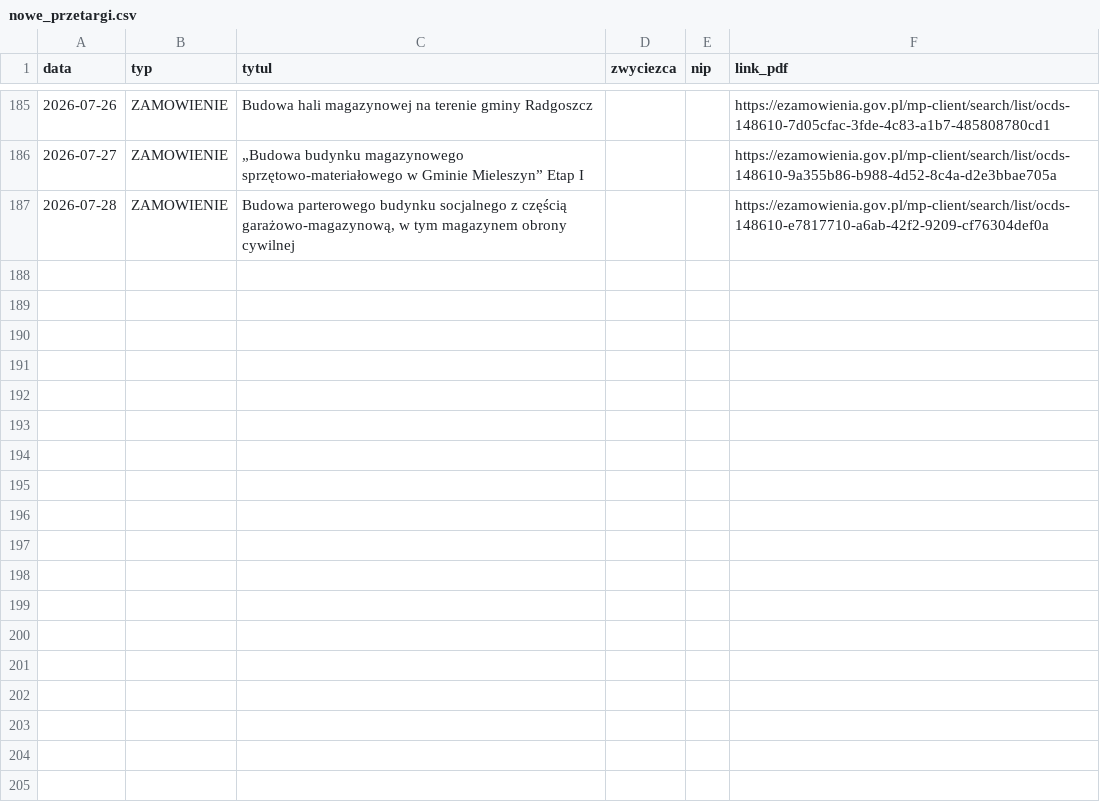
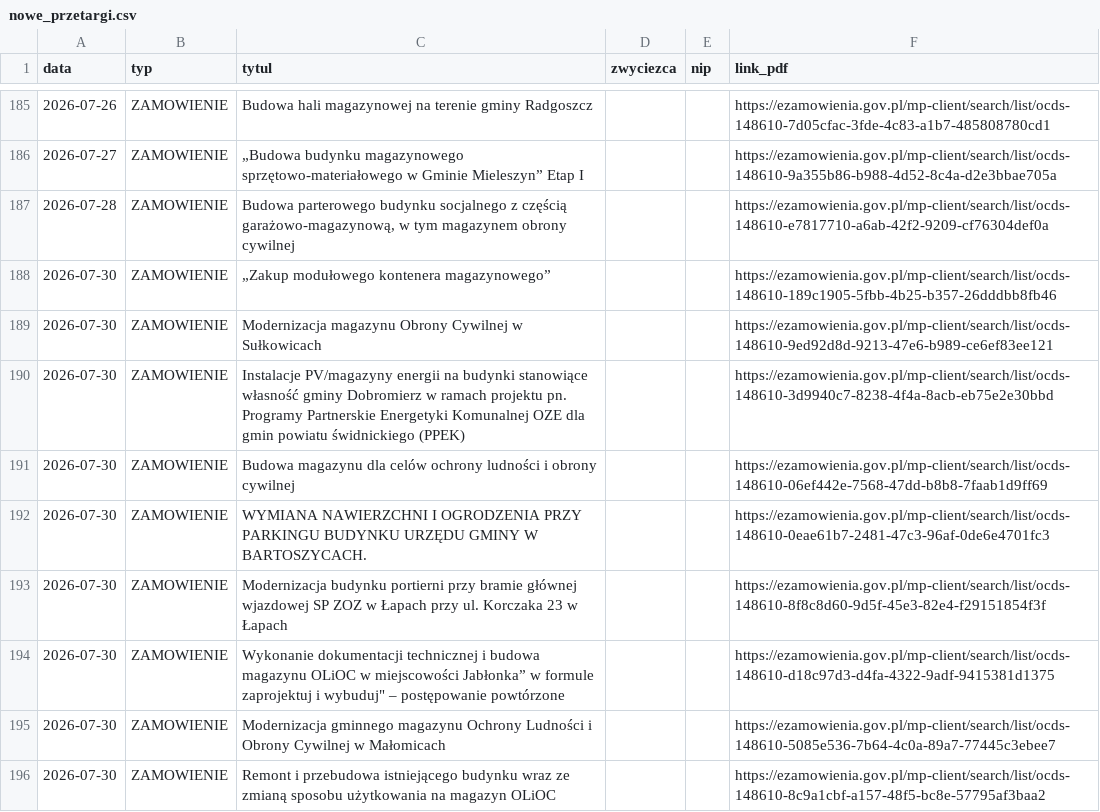
Before and after one commit to Genso3/przetargi, a CSV file: nowe_przetargi.csv, drawn as a sheet; only a part is shown, gaps mark what is left out.

```diff
--- a/nowe_przetargi.csv
+++ b/nowe_przetargi.csv
@@ -187 +187,10 @@
 2026-07-28;ZAMOWIENIE;Budowa parterowego budynku socjalnego z częścią garażowo-magazynową, w tym magazynem obrony cywilnej;;;https://ezamowienia.gov.pl/mp-client/search/list/ocds-148610-e7817710-a6ab-42f2-9209-cf76304def0a
+2026-07-30;ZAMOWIENIE;„Zakup modułowego kontenera magazynowego”;;;https://ezamowienia.gov.pl/mp-client/search/list/ocds-148610-189c1905-5fbb-4b25-b357-26dddbb8fb46
+2026-07-30;ZAMOWIENIE;Modernizacja magazynu Obrony Cywilnej w Sułkowicach;;;https://ezamowienia.gov.pl/mp-client/search/list/ocds-148610-9ed92d8d-9213-47e6-b989-ce6ef83ee121
+2026-07-30;ZAMOWIENIE;Instalacje PV/magazyny energii na budynki stanowiące własność gminy Dobromierz w ramach projektu pn. Programy Partnerskie Energetyki Komunalnej OZE dla gmin powiatu świdnickiego (PPEK);;;https://ezamowienia.gov.pl/mp-client/search/list/ocds-148610-3d9940c7-8238-4f4a-8acb-eb75e2e30bbd
+2026-07-30;ZAMOWIENIE;Budowa magazynu dla celów ochrony ludności i obrony cywilnej;;;https://ezamowienia.gov.pl/mp-client/search/list/ocds-148610-06ef442e-7568-47dd-b8b8-7faab1d9ff69
+2026-07-30;ZAMOWIENIE;WYMIANA NAWIERZCHNI I OGRODZENIA PRZY PARKINGU BUDYNKU URZĘDU GMINY W BARTOSZYCACH.;;;https://ezamowienia.gov.pl/mp-client/search/list/ocds-148610-0eae61b7-2481-47c3-96af-0de6e4701fc3
+2026-07-30;ZAMOWIENIE;Modernizacja budynku portierni przy bramie głównej wjazdowej SP ZOZ w Łapach przy ul. Korczaka 23 w Łapach;;;https://ezamowienia.gov.pl/mp-client/search/list/ocds-148610-8f8c8d60-9d5f-45e3-82e4-f29151854f3f
+2026-07-30;ZAMOWIENIE;"Wykonanie  dokumentacji technicznej  i budowa magazynu OLiOC w miejscowości Jabłonka” w formule zaprojektuj i wybuduj"" – postępowanie powtórzone";;;https://ezamowienia.gov.pl/mp-client/search/list/ocds-148610-d18c97d3-d4fa-4322-9adf-9415381d1375
+2026-07-30;ZAMOWIENIE;Modernizacja gminnego magazynu Ochrony Ludności i Obrony Cywilnej w Małomicach;;;https://ezamowienia.gov.pl/mp-client/search/list/ocds-148610-5085e536-7b64-4c0a-89a7-77445c3ebee7
+2026-07-30;ZAMOWIENIE;Remont i przebudowa istniejącego budynku wraz ze zmianą sposobu użytkowania na magazyn OLiOC;;;https://ezamowienia.gov.pl/mp-client/search/list/ocds-148610-8c9a1cbf-a157-48f5-bc8e-57795af3baa2
```
Also changed, not shown: 2 other files.
